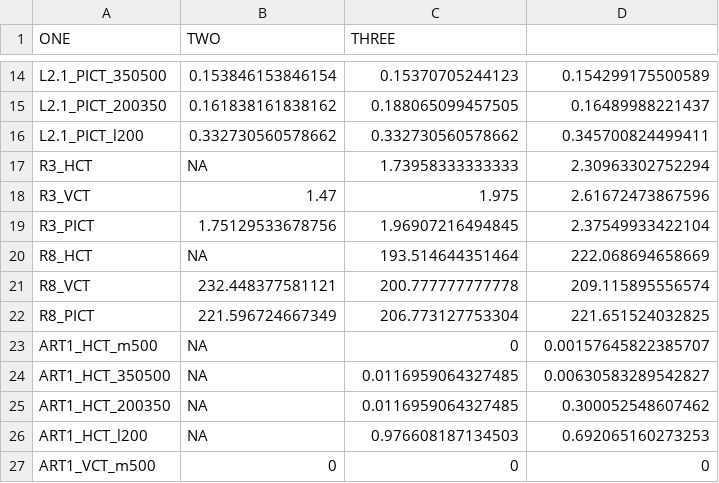
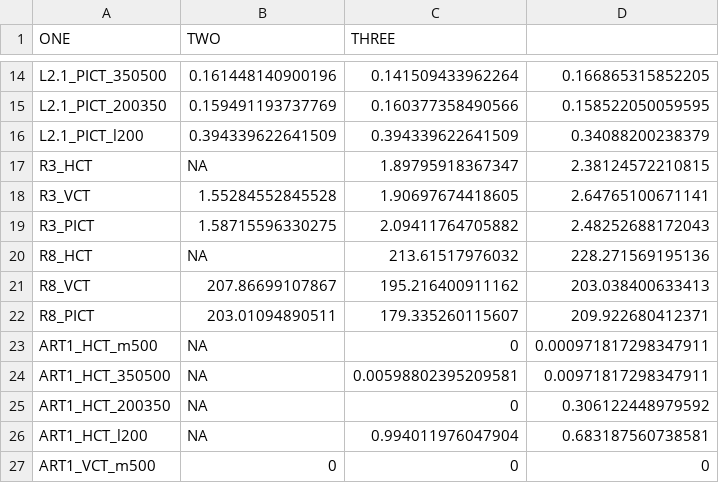
Before and after one commit to jackolney/CareCascade, a CSV file: calibrationResults.csv, drawn as a sheet; only a part is shown, gaps mark what is left out; the diff covers the shown part only.

```diff
--- a/calibrationResults.csv
+++ b/calibrationResults.csv
@@ -14,14 +14,14 @@
-"L2.1_PICT_350500",0.153846153846154,0.15370705244123,0.154299175500589
-"L2.1_PICT_200350",0.161838161838162,0.188065099457505,0.16489988221437
-"L2.1_PICT_l200",0.332730560578662,0.332730560578662,0.345700824499411
-"R3_HCT",NA,1.73958333333333,2.30963302752294
-"R3_VCT",1.47,1.975,2.61672473867596
-"R3_PICT",1.75129533678756,1.96907216494845,2.37549933422104
-"R8_HCT",NA,193.514644351464,222.068694658669
-"R8_VCT",232.448377581121,200.777777777778,209.115895556574
-"R8_PICT",221.596724667349,206.773127753304,221.651524032825
-"ART1_HCT_m500",NA,0,0.00157645822385707
-"ART1_HCT_350500",NA,0.0116959064327485,0.00630583289542827
-"ART1_HCT_200350",NA,0.0116959064327485,0.300052548607462
-"ART1_HCT_l200",NA,0.976608187134503,0.692065160273253
+"L2.1_PICT_350500",0.161448140900196,0.141509433962264,0.166865315852205
+"L2.1_PICT_200350",0.159491193737769,0.160377358490566,0.158522050059595
+"L2.1_PICT_l200",0.394339622641509,0.394339622641509,0.34088200238379
+"R3_HCT",NA,1.89795918367347,2.38124572210815
+"R3_VCT",1.55284552845528,1.90697674418605,2.64765100671141
+"R3_PICT",1.58715596330275,2.09411764705882,2.48252688172043
+"R8_HCT",NA,213.61517976032,228.271569195136
+"R8_VCT",207.86699107867,195.216400911162,203.038400633413
+"R8_PICT",203.01094890511,179.335260115607,209.922680412371
+"ART1_HCT_m500",NA,0,0.000971817298347911
+"ART1_HCT_350500",NA,0.00598802395209581,0.00971817298347911
+"ART1_HCT_200350",NA,0,0.306122448979592
+"ART1_HCT_l200",NA,0.994011976047904,0.683187560738581
 "ART1_VCT_m500",0,0,0
```
Also changed, not shown: 129 edited cells elsewhere in this file, 3 other files.
